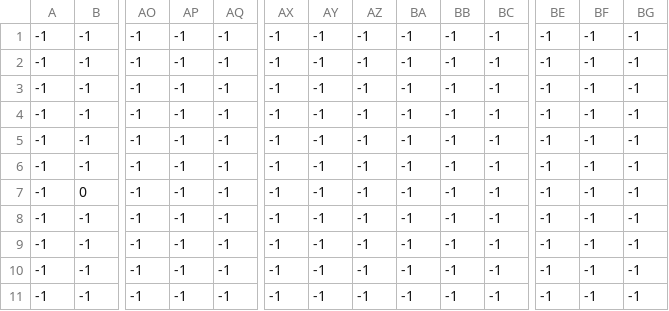
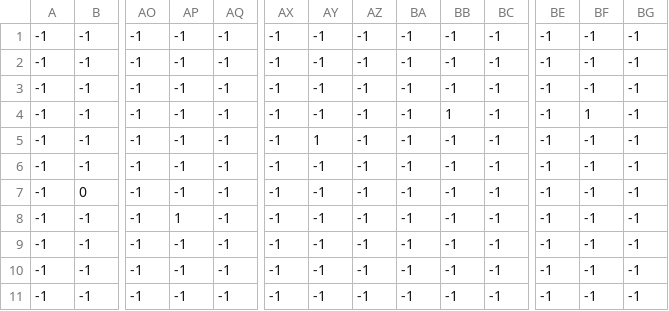
Before and after one commit to CMDR-Piboy314/Platforms-and-Pirates, a CSV file: res/levels/0/level_0_coins.csv, drawn as a sheet; only a part is shown, gaps mark what is left out; removed rows and columns are numbered as before the commit, all else as after; rows hold the shown columns only; the diff names each change by its address in the sheet, - before the commit and + after, or states it on an @@ line.

```diff
--- a/res/levels/0/level_0_coins.csv
+++ b/res/levels/0/level_0_coins.csv
+row 2: -1 | -1 | -1 | -1 | -1 | -1 | -1 | -1 | -1 | -1 | -1 | -1 | -1 | -1
-row 3: -1 | -1 | -1 | -1 | -1 | -1 | -1 | -1 | -1 | -1 | -1 | -1 | -1 | -1
-BB4: -1
+BB4: 1
-BF4: -1
+BF4: 1
-AY5: -1
+AY5: 1
-AP8: -1
+AP8: 1
```
Also changed, not shown: res/levels/0/level_0_bg_palms.csv, res/levels/0/level_0_crates.csv, 20 other files.
